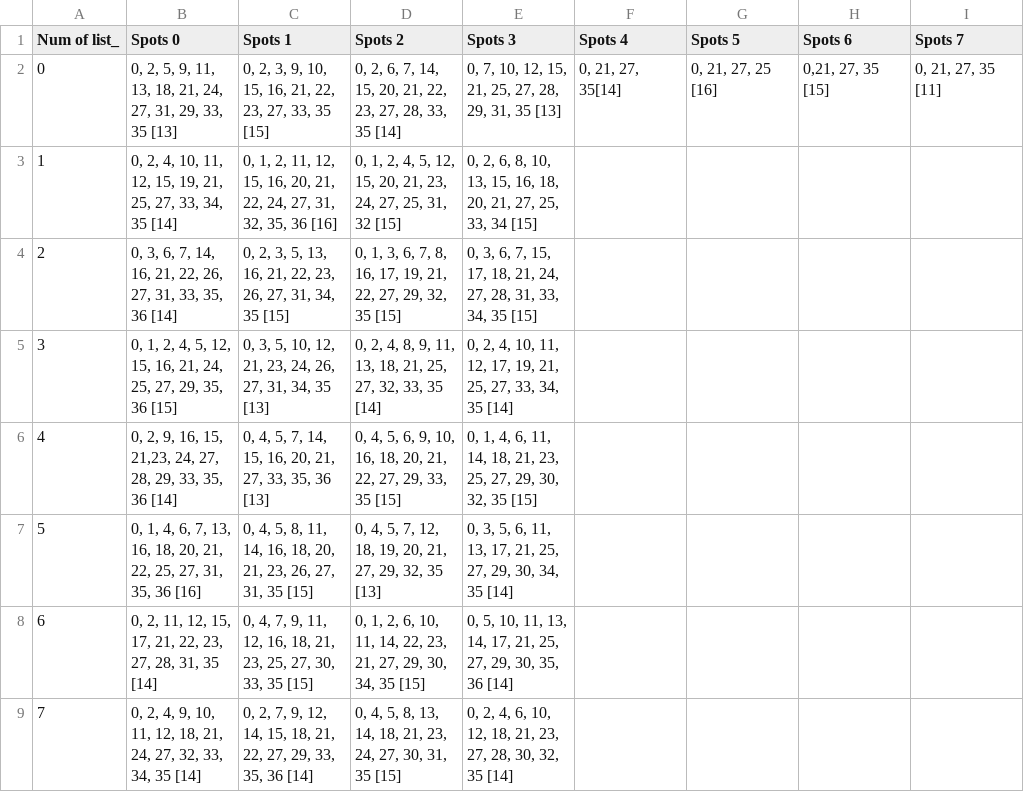
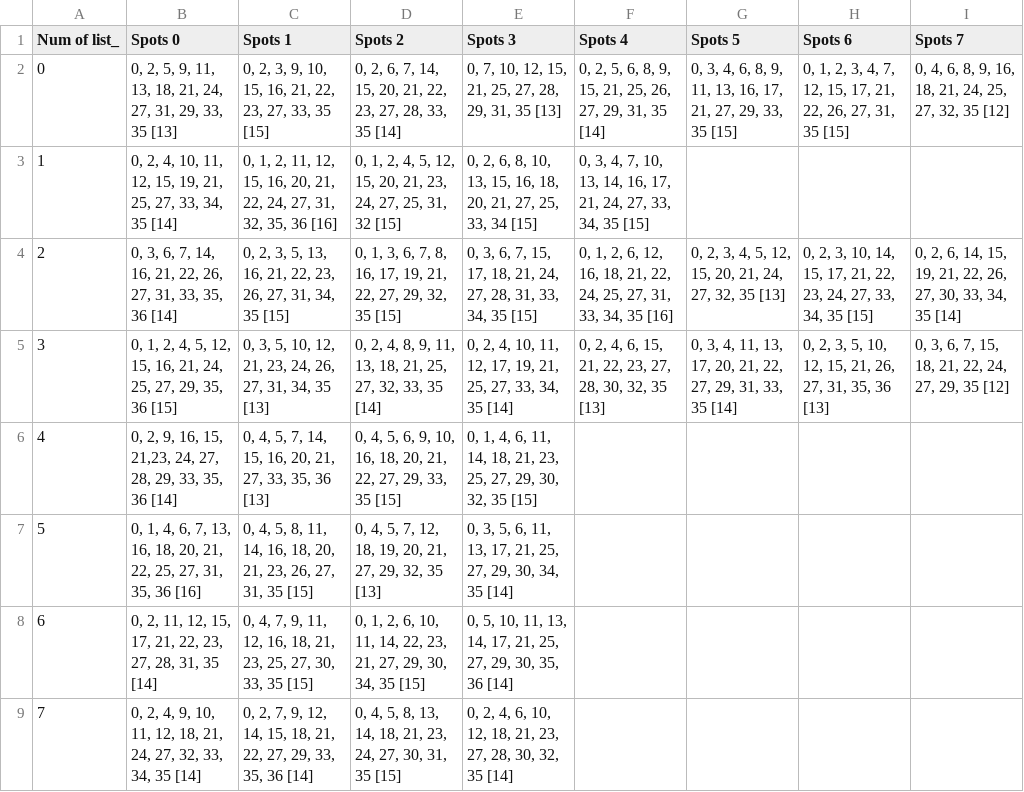
Before and after one commit to KadenFranklin/rockwall, a CSV file: spots.csv, drawn as a sheet; only a part is shown.

Commit message:
more columns

```diff
--- a/spots.csv
+++ b/spots.csv
@@ -1,6 +1,6 @@
 Num of list_,Spots 0,Spots 1,Spots 2,Spots 3,Spots 4,Spots 5,Spots 6,Spots 7
-0,"0, 2, 5, 9, 11, 13, 18, 21, 24, 27, 31, 29, 33, 35 [13]","0, 2, 3, 9, 10, 15, 16, 21, 22, 23, 27, 33, 35 [15]","0, 2, 6, 7, 14, 15, 20, 21, 22, 23, 27, 28, 33, 35 [14]","0, 7, 10, 12, 15, 21, 25, 27, 28, 29, 31, 35  [13]","0, 21, 27, 35[14]","0, 21, 27, 25 [16]","0,21, 27, 35 [15]","0, 21, 27, 35 [11]"
-1,"0, 2, 4, 10, 11, 12, 15, 19, 21, 25, 27, 33, 34, 35 [14]","0, 1, 2, 11, 12, 15, 16, 20, 21, 22, 24, 27, 31, 32,  35, 36 [16]","0, 1, 2, 4, 5, 12, 15, 20, 21, 23, 24, 27, 25, 31, 32 [15]","0, 2, 6, 8, 10, 13, 15, 16, 18, 20, 21, 27, 25, 33, 34 [15]",,,,
-2,"0, 3, 6, 7, 14, 16, 21, 22, 26, 27, 31, 33, 35, 36 [14]","0, 2, 3, 5, 13, 16, 21, 22, 23, 26, 27, 31, 34, 35 [15]","0, 1, 3, 6, 7, 8, 16, 17, 19, 21, 22, 27, 29, 32, 35 [15]","0, 3, 6, 7, 15, 17, 18, 21, 24, 27, 28, 31, 33, 34, 35 [15]",,,,
-3,"0, 1, 2, 4, 5, 12, 15, 16, 21, 24, 25, 27, 29, 35, 36 [15]","0, 3, 5, 10, 12, 21, 23, 24, 26, 27, 31, 34, 35 [13]","0, 2, 4, 8, 9, 11, 13, 18, 21, 25, 27, 32, 33, 35 [14]","0, 2, 4, 10, 11, 12, 17, 19, 21, 25, 27, 33, 34, 35 [14]",,,,
+0,"0, 2, 5, 9, 11, 13, 18, 21, 24, 27, 31, 29, 33, 35 [13]","0, 2, 3, 9, 10, 15, 16, 21, 22, 23, 27, 33, 35 [15]","0, 2, 6, 7, 14, 15, 20, 21, 22, 23, 27, 28, 33, 35 [14]","0, 7, 10, 12, 15, 21, 25, 27, 28, 29, 31, 35  [13]","0, 2, 5, 6, 8, 9, 15, 21, 25, 26, 27, 29, 31, 35 [14]","0, 3, 4, 6, 8, 9, 11, 13, 16, 17, 21, 27, 29, 33, 35 [15]","0, 1, 2, 3, 4, 7, 12, 15, 17, 21, 22, 26, 27, 31, 35 [15]","0, 4, 6, 8, 9, 16, 18, 21, 24, 25, 27, 32, 35 [12]"
+1,"0, 2, 4, 10, 11, 12, 15, 19, 21, 25, 27, 33, 34, 35 [14]","0, 1, 2, 11, 12, 15, 16, 20, 21, 22, 24, 27, 31, 32,  35, 36 [16]","0, 1, 2, 4, 5, 12, 15, 20, 21, 23, 24, 27, 25, 31, 32 [15]","0, 2, 6, 8, 10, 13, 15, 16, 18, 20, 21, 27, 25, 33, 34 [15]","0, 3, 4, 7, 10, 13, 14, 16, 17, 21, 24, 27, 33, 34, 35 [15]",,,
+2,"0, 3, 6, 7, 14, 16, 21, 22, 26, 27, 31, 33, 35, 36 [14]","0, 2, 3, 5, 13, 16, 21, 22, 23, 26, 27, 31, 34, 35 [15]","0, 1, 3, 6, 7, 8, 16, 17, 19, 21, 22, 27, 29, 32, 35 [15]","0, 3, 6, 7, 15, 17, 18, 21, 24, 27, 28, 31, 33, 34, 35 [15]","0, 1, 2, 6, 12, 16, 18, 21, 22, 24, 25, 27, 31, 33, 34, 35 [16]","0, 2, 3, 4, 5, 12, 15, 20, 21, 24, 27, 32, 35 [13]","0, 2, 3, 10, 14, 15, 17, 21, 22, 23, 24, 27, 33, 34, 35 [15]","0, 2, 6, 14, 15, 19, 21, 22, 26, 27, 30, 33, 34, 35 [14]"
+3,"0, 1, 2, 4, 5, 12, 15, 16, 21, 24, 25, 27, 29, 35, 36 [15]","0, 3, 5, 10, 12, 21, 23, 24, 26, 27, 31, 34, 35 [13]","0, 2, 4, 8, 9, 11, 13, 18, 21, 25, 27, 32, 33, 35 [14]","0, 2, 4, 10, 11, 12, 17, 19, 21, 25, 27, 33, 34, 35 [14]","0, 2, 4, 6, 15, 21, 22, 23, 27, 28, 30, 32, 35 [13]","0, 3, 4, 11, 13, 17, 20, 21, 22, 27, 29, 31, 33, 35 [14]","0, 2, 3, 5, 10, 12, 15, 21, 26, 27, 31, 35, 36 [13]","0, 3, 6, 7, 15, 18, 21, 22, 24, 27, 29, 35 [12]"
 4,"0, 2, 9, 16, 15, 21,23, 24, 27, 28, 29, 33, 35, 36 [14]","0, 4, 5, 7, 14, 15, 16, 20, 21, 27, 33, 35, 36 [13]","0, 4, 5, 6, 9, 10, 16, 18, 20, 21, 22, 27, 29, 33, 35 [15]","0, 1, 4, 6, 11, 14, 18, 21, 23, 25, 27, 29, 30, 32, 35 [15]",,,,
```
